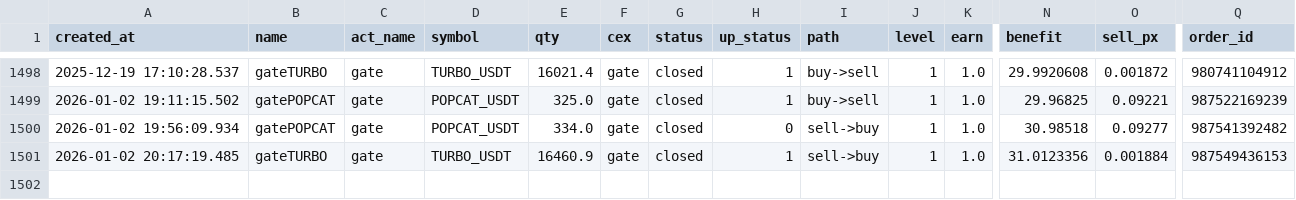
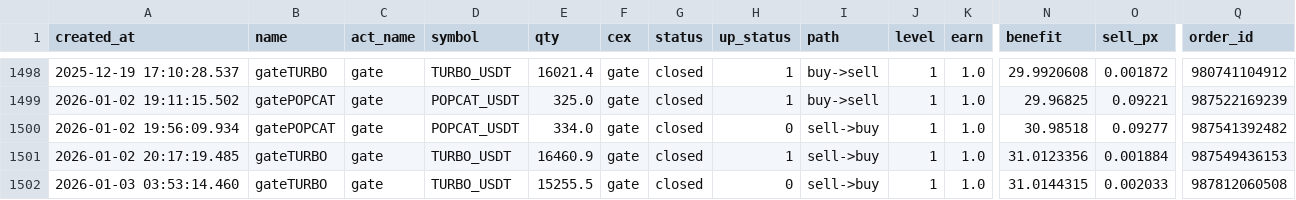
Before and after one commit to meme2046/data, a CSV file: gate_0.csv, drawn as a sheet; only a part is shown, gaps mark what is left out; rows hold the shown columns only; the diff names each change by its address in the sheet, - before the commit and + after, or states it on an @@ line.

Commit message:
auto-sync

```diff
--- a/gate_0.csv
+++ b/gate_0.csv
+row 1502: 2026-01-03 03:53:14.460 | gateTURBO | gate | TURBO_USDT | 15255.5 | gate | closed | 0 | sell->buy | 1 | 1.0 | 31.0144315 | 0.002033 | 987812060508
```
